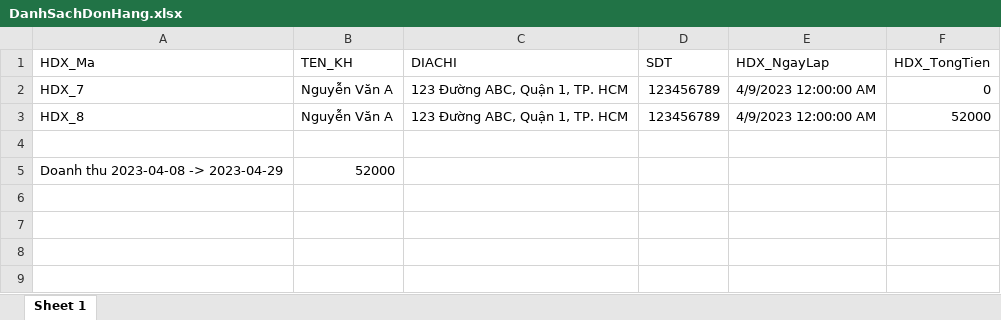
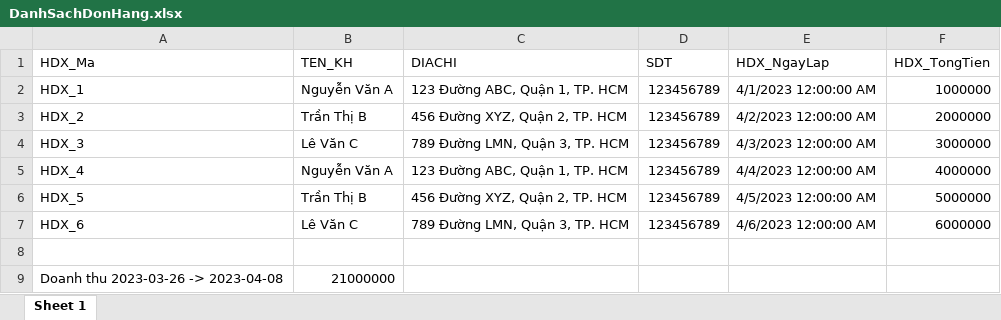
Before and after one commit to toandokhanh/SalesManagement, an Excel workbook: QLyBanVatTu/GUI/bin/Debug/DanhSachDonHang.xlsx, sheet Sheet 1, drawn as a sheet; values as stored, in another font and other column widths than the file's, no borders; removed rows and columns are numbered as before the commit, all else as after; the diff names each change by its address in the sheet, - before the commit and + after, or states it on an @@ line.

```diff
--- a/QLyBanVatTu/GUI/bin/Debug/DanhSachDonHang.xlsx (sheet Sheet 1)
+++ b/QLyBanVatTu/GUI/bin/Debug/DanhSachDonHang.xlsx (sheet Sheet 1)
-A2 (HDX_Ma): HDX_7
+A2 (HDX_Ma): HDX_1
-E2 (HDX_NgayLap): 4/9/2023 12:00:00 AM
+E2 (HDX_NgayLap): 4/1/2023 12:00:00 AM
-F2 (HDX_TongTien): 0
+F2 (HDX_TongTien): 1000000
+row 3: HDX_2 | Trần Thị B | 456 Đường XYZ, Quận 2, TP. HCM | 123456789 | 4/2/2023 12:00:00 AM | 2000000
+row 4: HDX_3 | Lê Văn C | 789 Đường LMN, Quận 3, TP. HCM | 123456789 | 4/3/2023 12:00:00 AM | 3000000
-A5 (HDX_Ma): HDX_8
+A5 (HDX_Ma): HDX_4
-E5 (HDX_NgayLap): 4/9/2023 12:00:00 AM
+E5 (HDX_NgayLap): 4/4/2023 12:00:00 AM
-F5 (HDX_TongTien): 52000
+F5 (HDX_TongTien): 4000000
+row 6: HDX_5 | Trần Thị B | 456 Đường XYZ, Quận 2, TP. HCM | 123456789 | 4/5/2023 12:00:00 AM | 5000000
+row 7: HDX_6 | Lê Văn C | 789 Đường LMN, Quận 3, TP. HCM | 123456789 | 4/6/2023 12:00:00 AM | 6000000
-row 5: Doanh thu 2023-04-08 -> 2023-04-29 | 52000
+row 9: Doanh thu 2023-03-26 -> 2023-04-08 | 21000000
```
Also changed, not shown: 46 other files.
